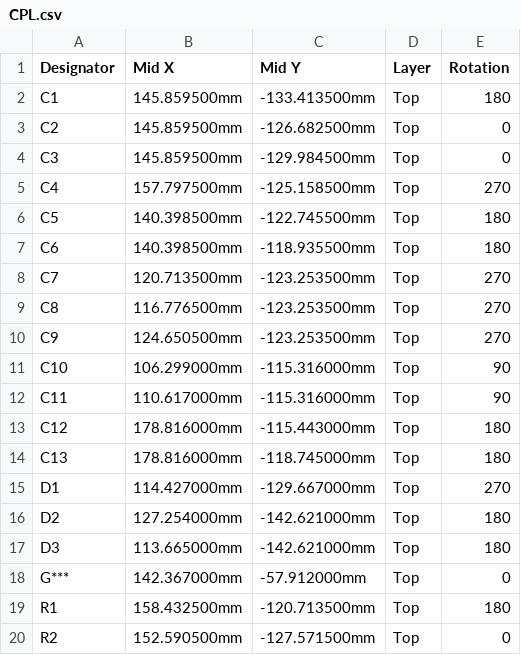
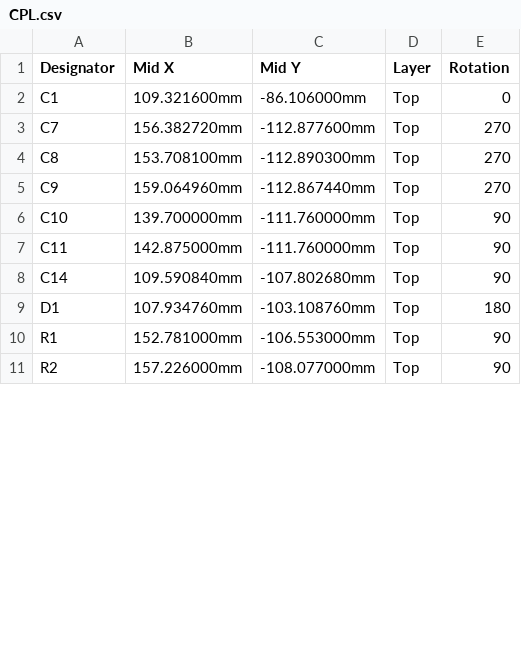
Before and after one commit to cjhi/sensing, a CSV file: hardware/rev2/fab_outputs/CPL.csv, drawn as a sheet; only a part is shown; the diff covers the shown part only.

```diff
--- a/hardware/rev2/fab_outputs/CPL.csv
+++ b/hardware/rev2/fab_outputs/CPL.csv
@@ -1,20 +1,11 @@
 Designator,Mid X,Mid Y,Layer,Rotation
-C1,145.859500mm,-133.413500mm,Top,180
-C2,145.859500mm,-126.682500mm,Top,0
-C3,145.859500mm,-129.984500mm,Top,0
-C4,157.797500mm,-125.158500mm,Top,270
-C5,140.398500mm,-122.745500mm,Top,180
-C6,140.398500mm,-118.935500mm,Top,180
-C7,120.713500mm,-123.253500mm,Top,270
-C8,116.776500mm,-123.253500mm,Top,270
-C9,124.650500mm,-123.253500mm,Top,270
-C10,106.299000mm,-115.316000mm,Top,90
-C11,110.617000mm,-115.316000mm,Top,90
-C12,178.816000mm,-115.443000mm,Top,180
-C13,178.816000mm,-118.745000mm,Top,180
-D1,114.427000mm,-129.667000mm,Top,270
-D2,127.254000mm,-142.621000mm,Top,180
-D3,113.665000mm,-142.621000mm,Top,180
-G***,142.367000mm,-57.912000mm,Top,0
-R1,158.432500mm,-120.713500mm,Top,180
-R2,152.590500mm,-127.571500mm,Top,0
+C1,109.321600mm,-86.106000mm,Top,0
+C7,156.382720mm,-112.877600mm,Top,270
+C8,153.708100mm,-112.890300mm,Top,270
+C9,159.064960mm,-112.867440mm,Top,270
+C10,139.700000mm,-111.760000mm,Top,90
+C11,142.875000mm,-111.760000mm,Top,90
+C14,109.590840mm,-107.802680mm,Top,90
+D1,107.934760mm,-103.108760mm,Top,180
+R1,152.781000mm,-106.553000mm,Top,90
+R2,157.226000mm,-108.077000mm,Top,90
```
Also changed, not shown: 7 added rows, 3 removed rows and 13 edited cells elsewhere in this file, hardware/rev2/fab_outputs/BOM.csv, hardware/rev2/fab_outputs/kicadbom.csv, 29 other files.
